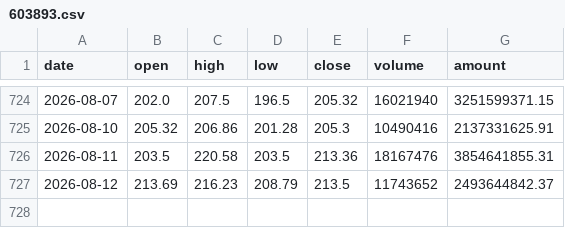
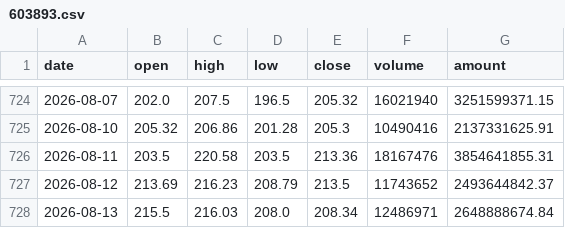
Before and after one commit to SHG4666/ashare-quant-app, a CSV file: cloud_data/watchlist_history/603893.csv, drawn as a sheet; only a part is shown, gaps mark what is left out.

```diff
--- a/cloud_data/watchlist_history/603893.csv
+++ b/cloud_data/watchlist_history/603893.csv
@@ -727 +727,2 @@ date,open,high,low,close,volume,amount
 2026-08-12,213.69,216.23,208.79,213.5,11743652,2493644842.37
+2026-08-13,215.5,216.03,208.0,208.34,12486971,2648888674.84
```
Also changed, not shown: cloud_data/watchlist_history/000063.csv, cloud_data/watchlist_history/002745.csv, 30 other files.
